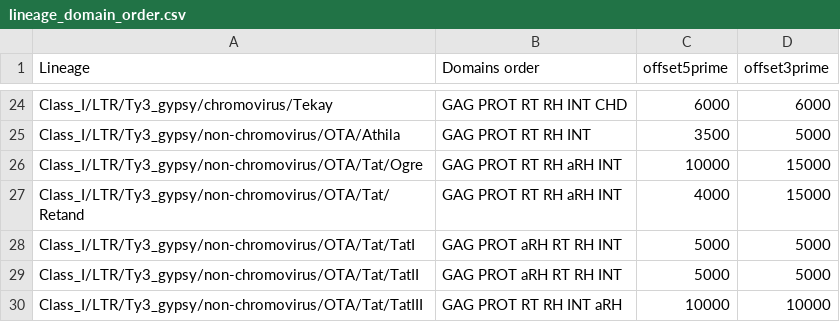
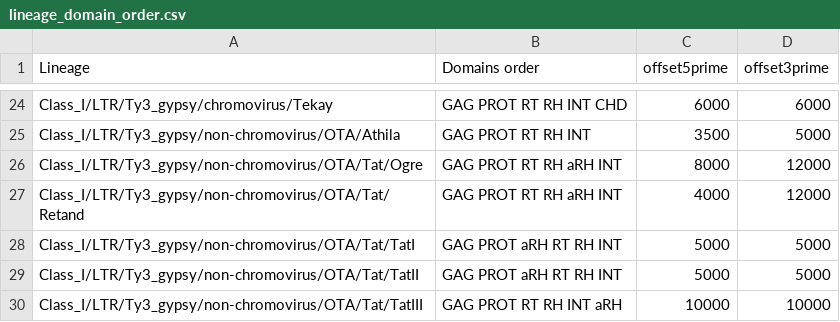
Before and after one commit to kavonrtep/dante_ltr, a CSV file: databases/lineage_domain_order.csv, drawn as a sheet; only a part is shown, gaps mark what is left out.

Commit message:
bugfix - adjusted orge and retand max ltr distance

```diff
--- a/databases/lineage_domain_order.csv
+++ b/databases/lineage_domain_order.csv
@@ -25,4 +25,4 @@ Class_I/LTR/Ty3_gypsy/chromovirus/Tekay	GAG PROT RT RH INT CHD	6000	6000
 Class_I/LTR/Ty3_gypsy/non-chromovirus/OTA/Athila	GAG PROT RT RH INT	3500	5000
-Class_I/LTR/Ty3_gypsy/non-chromovirus/OTA/Tat/Ogre	GAG PROT RT RH aRH INT	10000	15000
-Class_I/LTR/Ty3_gypsy/non-chromovirus/OTA/Tat/Retand	GAG PROT RT RH aRH INT	4000	15000
+Class_I/LTR/Ty3_gypsy/non-chromovirus/OTA/Tat/Ogre	GAG PROT RT RH aRH INT	8000	12000
+Class_I/LTR/Ty3_gypsy/non-chromovirus/OTA/Tat/Retand	GAG PROT RT RH aRH INT	4000	12000
 Class_I/LTR/Ty3_gypsy/non-chromovirus/OTA/Tat/TatI	GAG PROT aRH RT RH INT	5000	5000
```
